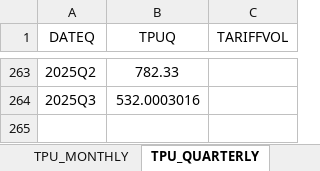
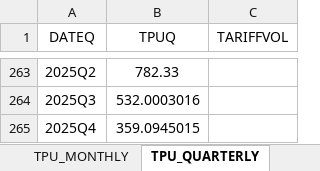
Before and after one commit to flpgp/incerteza_risco_mundial, an Excel workbook: 00.data/01.incertezas/tpu_web_latest.xlsx, sheet TPU_QUARTERLY, drawn as a sheet; only a part is shown, gaps mark what is left out; values as stored, in another font and other column widths than the file's, no borders; the diff names each change by its address in the sheet, - before the commit and + after, or states it on an @@ line.

```diff
--- a/00.data/01.incertezas/tpu_web_latest.xlsx (sheet TPU_QUARTERLY)
+++ b/00.data/01.incertezas/tpu_web_latest.xlsx (sheet TPU_QUARTERLY)
+row 265: 2025Q4 | 359.0945015
```
Also changed, not shown: sheet TPU_DAILY, sheet TPU_MONTHLY, other sheet tabs, 00.data/01.incertezas/merged_uncertainty_indices.xlsx, 01.charts/00.Incertezas/graficos_incertezas.xlsx, 4 other files.
